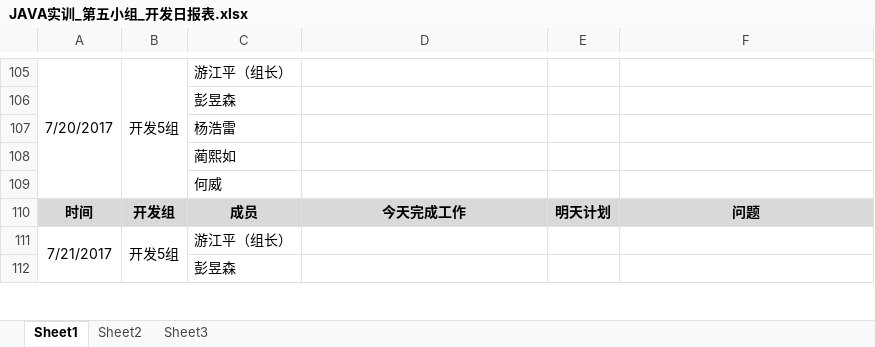
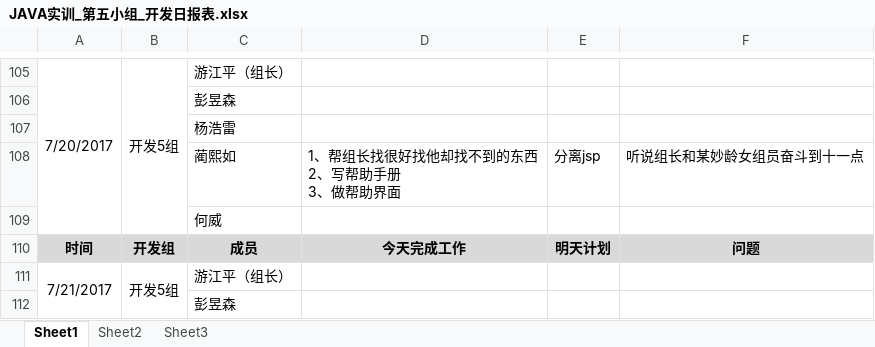
Before and after one commit to GARCIIAa/VehicleSystem, an Excel workbook: Doc/JAVA实训_第五小组_开发日报表.xlsx, sheet Sheet1, drawn as a sheet; only a part is shown, gaps mark what is left out; values as stored, in another font and other column widths than the file's, no borders; removed rows and columns are numbered as before the commit, all else as after; ↵ is a line break in a cell; the diff names each change by its address in the sheet, - before the commit and + after, or states it on an @@ line.

Commit message:
日报如

```diff
--- a/Doc/JAVA实训_第五小组_开发日报表.xlsx (sheet Sheet1)
+++ b/Doc/JAVA实训_第五小组_开发日报表.xlsx (sheet Sheet1)
-row 108:  |  | 蔺熙如
+row 108:  |  | 蔺熙如 | 1、帮组长找很好找他却找不到的东西 ↵ 2、写帮助手册 ↵ 3、做帮助界面 | 分离jsp | 听说组长和某妙龄女组员奋斗到十一点
```
